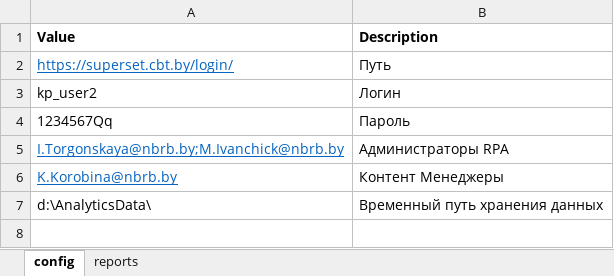
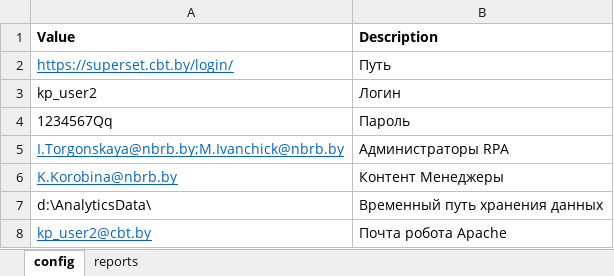
Before and after one commit to V-Pobudei/ChartApacheSuperset, an Excel workbook: config/config.xlsx, sheet config, drawn as a sheet; values as stored, in another font and other column widths than the file's, no borders; the diff names each change by its address in the sheet, - before the commit and + after, or states it on an @@ line.

```diff
--- a/config/config.xlsx (sheet config)
+++ b/config/config.xlsx (sheet config)
+row 8: kp_user2@cbt.by | Почта робота Apache
```
Also changed, not shown: sheet reports, 7 other files.
